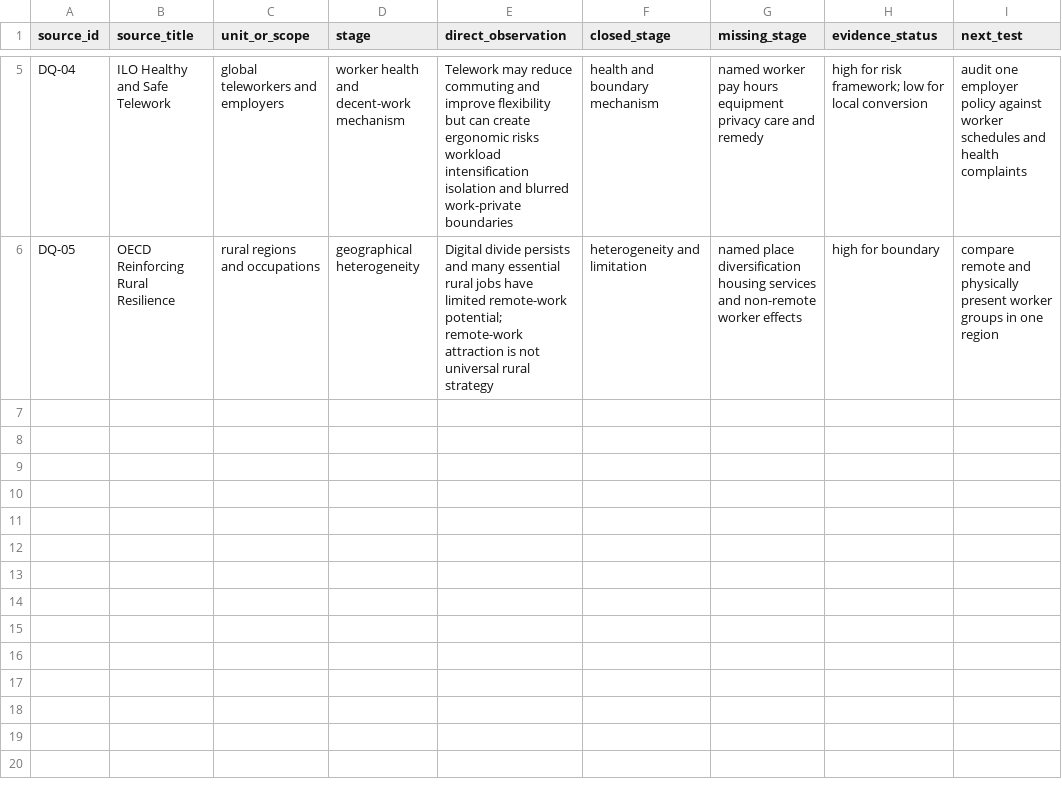
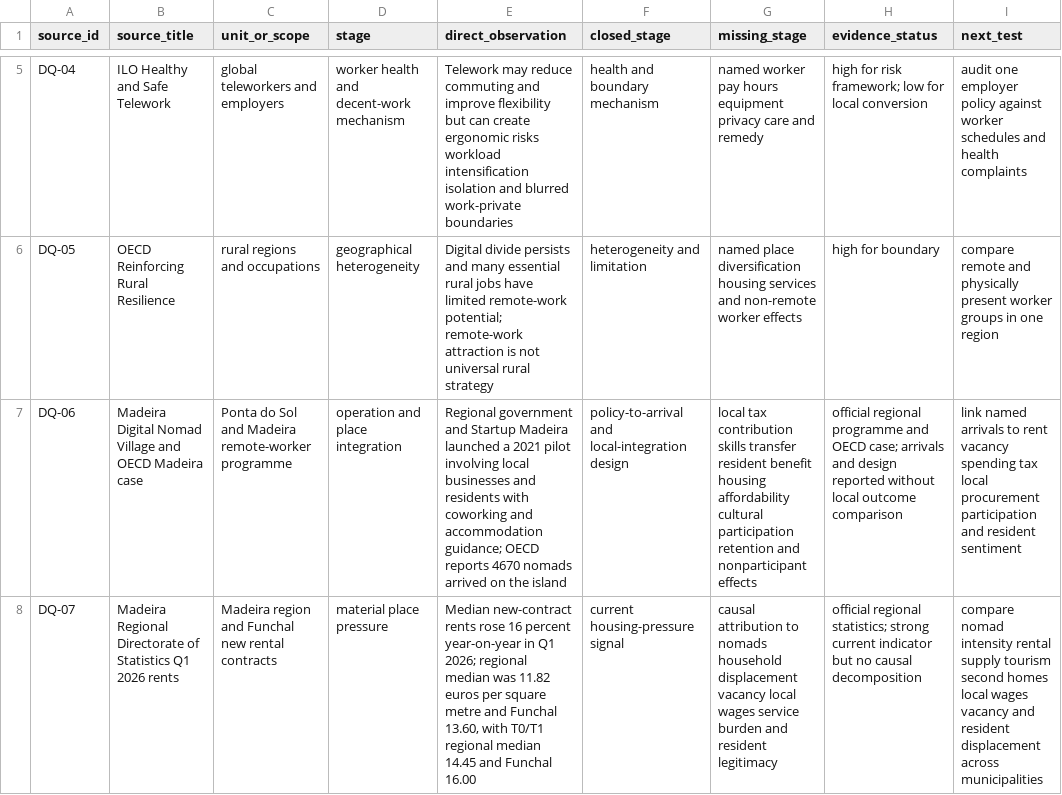
Before and after one commit to mehtama1234/cultural-geopolitical-theme-mining, a CSV file: analysis/ROTATION-DQ-REMOTE-WORK-DIGITAL-NOMADS-PLACE-IMPACTS-2026-10-29.csv, drawn as a sheet; only a part is shown, gaps mark what is left out; the diff names each change by its address in the sheet, - before the commit and + after, or states it on an @@ line.

Commit message:
Add remote work place impact evidence

```diff
--- a/analysis/ROTATION-DQ-REMOTE-WORK-DIGITAL-NOMADS-PLACE-IMPACTS-2026-10-29.csv
+++ b/analysis/ROTATION-DQ-REMOTE-WORK-DIGITAL-NOMADS-PLACE-IMPACTS-2026-10-29.csv
+row 7: DQ-06 | Madeira Digital Nomad Village and OECD Madeira case | Ponta do Sol and Madeira remote-worker programme | operation and place integration | Regional government and Startup Madeira launched a 2021 pilot involving local businesses and residents with coworking and accommodation guidance; OECD reports 4670 nomads arrived on the island | policy-to-arrival and local-integration design | local tax contribution skills transfer resident benefit housing affordability cultural participation retention and nonparticipant effects | official regional programme and OECD case; arrivals and design reported without local outcome comparison | link named arrivals to rent vacancy spending tax local procurement participation and resident sentiment
+row 8: DQ-07 | Madeira Regional Directorate of Statistics Q1 2026 rents | Madeira region and Funchal new rental contracts | material place pressure | Median new-contract rents rose 16 percent year-on-year in Q1 2026; regional median was 11.82 euros per square metre and Funchal 13.60, with T0/T1 regional median 14.45 and Funchal 16.00 | current housing-pressure signal | causal attribution to nomads household displacement vacancy local wages service burden and resident legitimacy | official regional statistics; strong current indicator but no causal decomposition | compare nomad intensity rental supply tourism second homes local wages vacancy and resident displacement across municipalities
```
Also changed, not shown: 4 other files.
